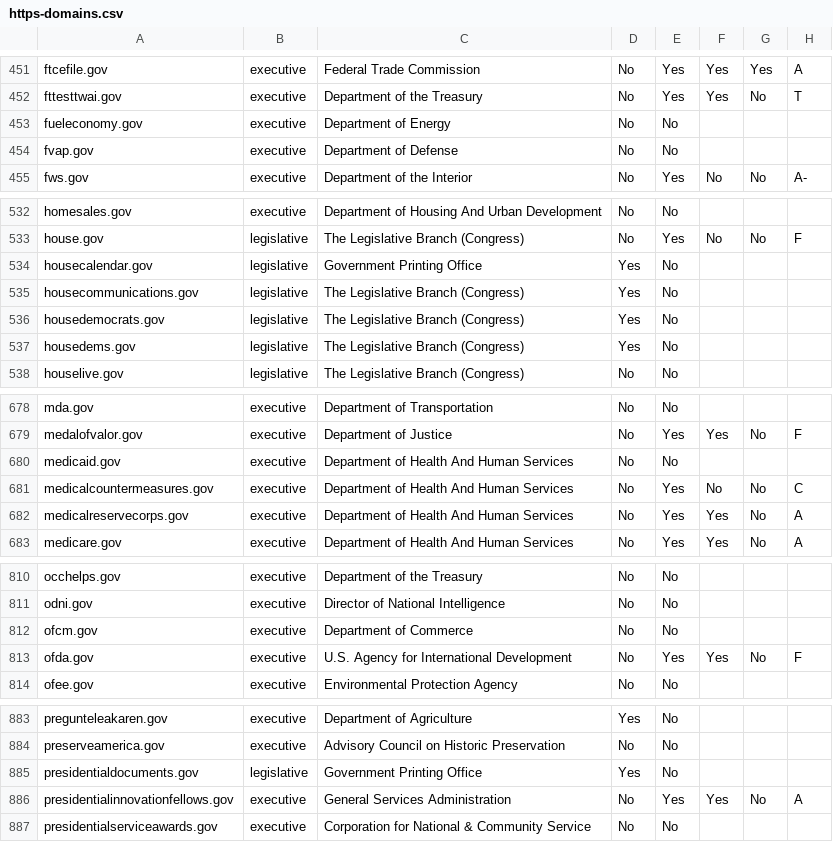
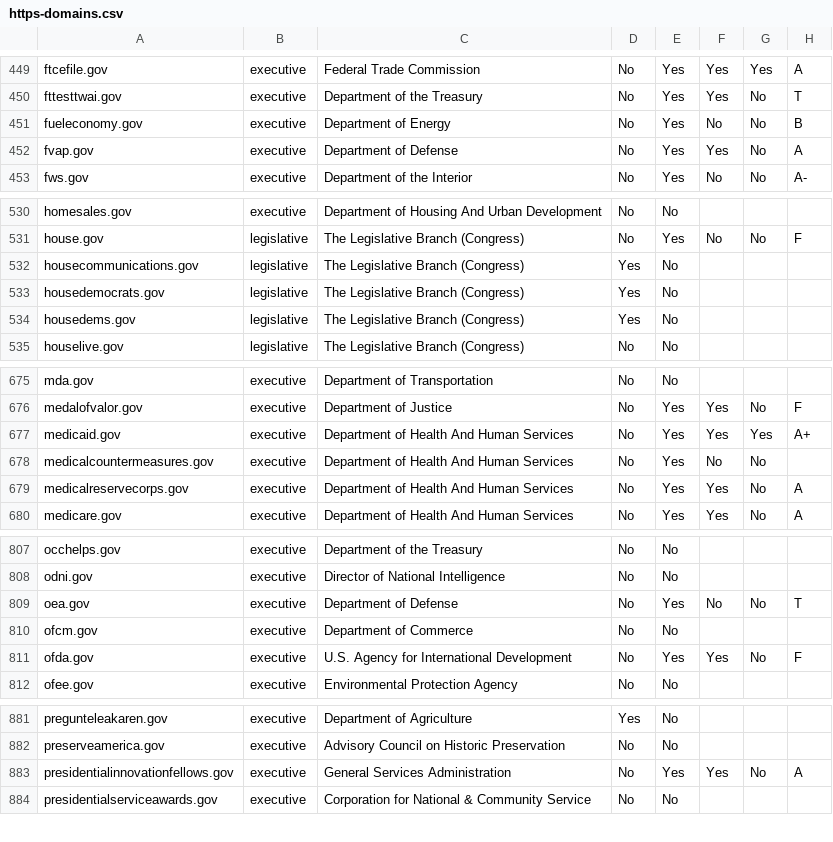
Before and after one commit to 18F/pulse, a CSV file: static/data/tables/https/https-domains.csv, drawn as a sheet; only a part is shown, gaps mark what is left out; the diff covers the shown part only.

```diff
--- a/static/data/tables/https/https-domains.csv
+++ b/static/data/tables/https/https-domains.csv
@@ -452,4 +450,4 @@ ftcefile.gov,executive,Federal Trade Commission,No,Yes,Yes,Yes,A
 fttesttwai.gov,executive,Department of the Treasury,No,Yes,Yes,No,T
-fueleconomy.gov,executive,Department of Energy,No,No,,,
-fvap.gov,executive,Department of Defense,No,No,,,
+fueleconomy.gov,executive,Department of Energy,No,Yes,No,No,B
+fvap.gov,executive,Department of Defense,No,Yes,Yes,No,A
 fws.gov,executive,Department of the Interior,No,Yes,No,No,A-
@@ -533,3 +531,2 @@ homesales.gov,executive,Department of Housing And Urban Development,No,No,,,
 house.gov,legislative,The Legislative Branch (Congress),No,Yes,No,No,F
-housecalendar.gov,legislative,Government Printing Office,Yes,No,,,
 housecommunications.gov,legislative,The Legislative Branch (Congress),Yes,No,,,
@@ -679,4 +676,4 @@ mda.gov,executive,Department of Transportation,No,No,,,
 medalofvalor.gov,executive,Department of Justice,No,Yes,Yes,No,F
-medicaid.gov,executive,Department of Health And Human Services,No,No,,,
-medicalcountermeasures.gov,executive,Department of Health And Human Services,No,Yes,No,No,C
+medicaid.gov,executive,Department of Health And Human Services,No,Yes,Yes,Yes,A+
+medicalcountermeasures.gov,executive,Department of Health And Human Services,No,Yes,No,No,
 medicalreservecorps.gov,executive,Department of Health And Human Services,No,Yes,Yes,No,A
@@ -811,2 +808,3 @@ occhelps.gov,executive,Department of the Treasury,No,No,,,
 odni.gov,executive,Director of National Intelligence,No,No,,,
+oea.gov,executive,Department of Defense,No,Yes,No,No,T
 ofcm.gov,executive,Department of Commerce,No,No,,,
@@ -884,3 +882,2 @@ pregunteleakaren.gov,executive,Department of Agriculture,Yes,No,,,
 preserveamerica.gov,executive,Advisory Council on Historic Preservation,No,No,,,
-presidentialdocuments.gov,legislative,Government Printing Office,Yes,No,,,
 presidentialinnovationfellows.gov,executive,General Services Administration,No,Yes,Yes,No,A
```
Also changed, not shown: 2 added rows, 5 removed rows and 66 edited cells elsewhere in this file, static/data/tables/analytics/analytics-domains.csv, 8 other files.
